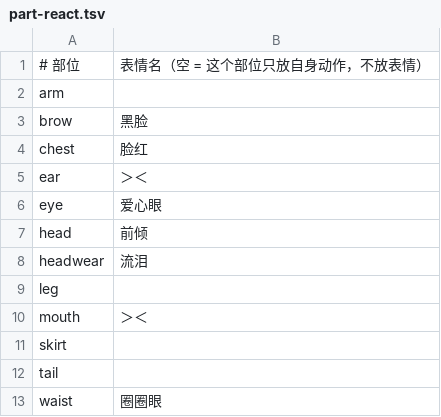
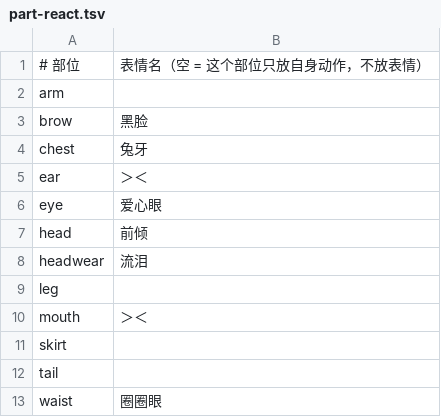
Before and after one commit to ljm-233/miyu-body, a TSV file: native3/state/part-react.tsv, drawn as a sheet.

```diff
--- a/native3/state/part-react.tsv
+++ b/native3/state/part-react.tsv
@@ -3,3 +3,3 @@ arm
 brow	黑脸
-chest	脸红
+chest	兔牙
 ear	＞＜
```
Also changed, not shown: native3/state/part-zones.tsv, 11 other files.
